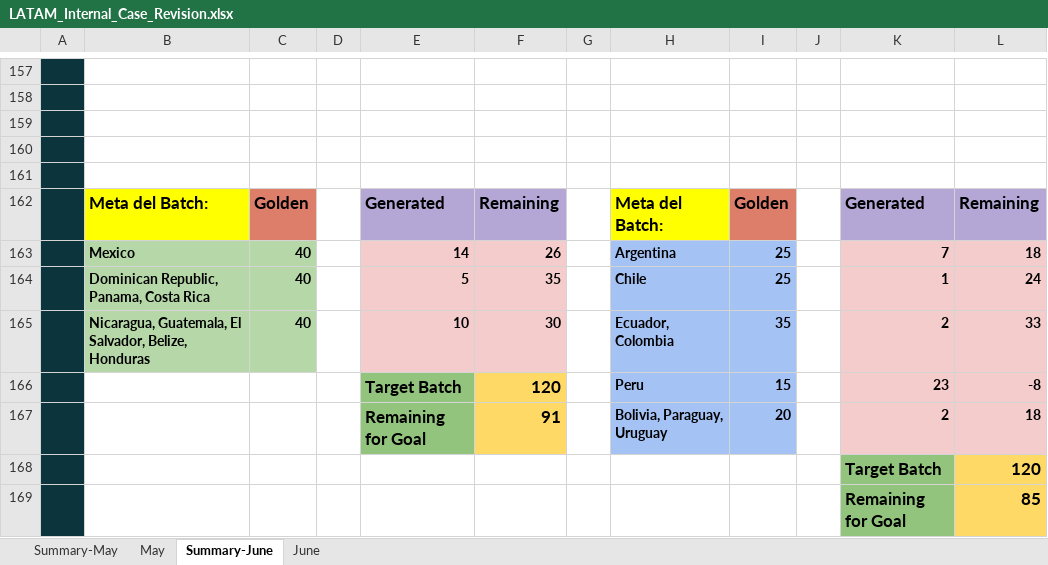
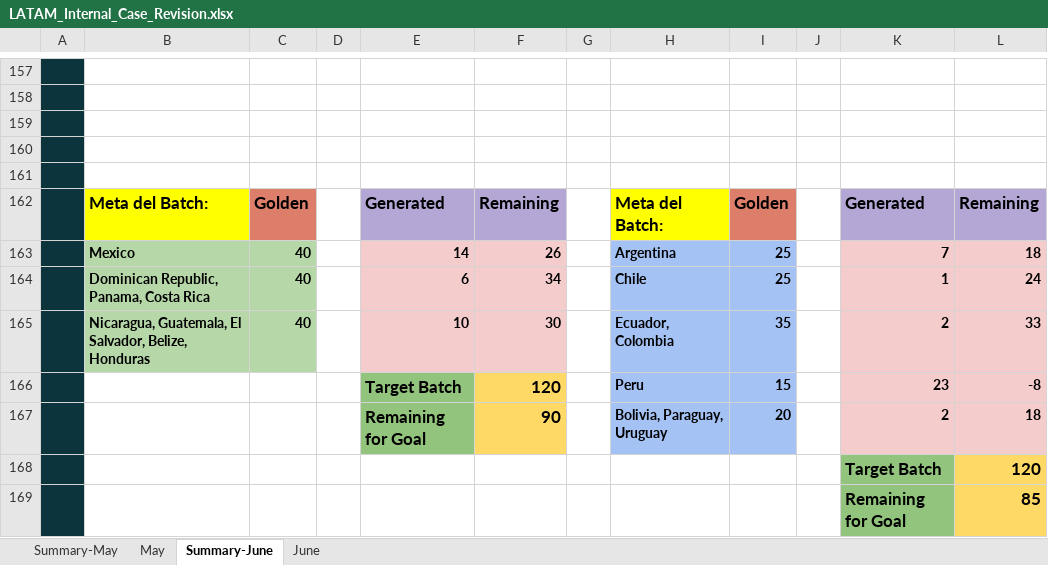
Before and after one commit to Jesus-Ameneiro/latam-dashboard, an Excel workbook: data/LATAM_Internal_Case_Revision.xlsx, sheet Summary-June, drawn as a sheet; only a part is shown, gaps mark what is left out; values as stored, in another font and other column widths than the file's, no borders; charts and pictures not drawn; the diff names each change by its address in the sheet, - before the commit and + after, or states it on an @@ line.

```diff
--- a/data/LATAM_Internal_Case_Revision.xlsx (sheet Summary-June)
+++ b/data/LATAM_Internal_Case_Revision.xlsx (sheet Summary-June)
-E164: 5
+E164: 6
-F164: 35
+F164: 34
-F167: 91
+F167: 90
```
Also changed, not shown: sheet June.
